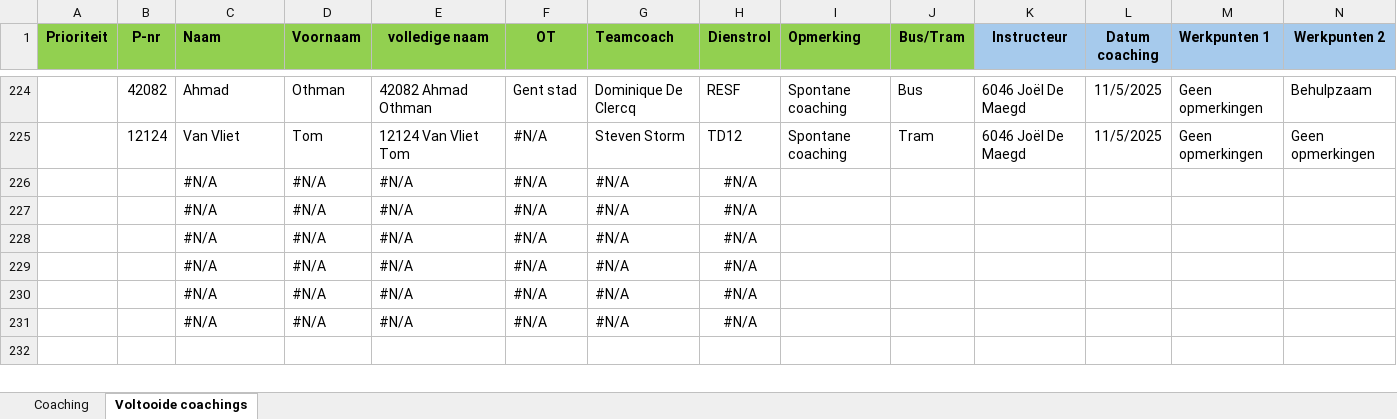
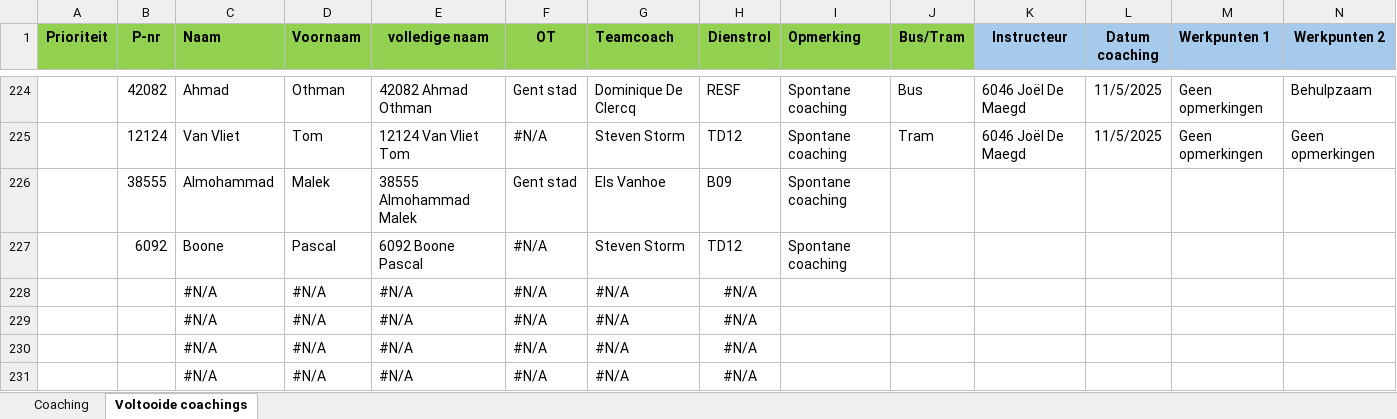
Before and after one commit to Stoffels84/schade, an Excel workbook: Coachingslijst.xlsx, sheet Voltooide coachings, drawn as a sheet; only a part is shown, gaps mark what is left out; the shorter side is filled out with more unchanged rows; values as stored, in another font and other column widths than the file's, no borders; conditional formats and table styles not drawn; removed rows and columns are numbered as before the commit, all else as after; rows hold the shown columns only; the diff names each change by its address in the sheet, - before the commit and + after, or states it on an @@ line.

Commit message:
auto: update vanuit Teams

```diff
--- a/Coachingslijst.xlsx (sheet Voltooide coachings)
+++ b/Coachingslijst.xlsx (sheet Voltooide coachings)
-row 226:  |  | #N/A | #N/A | #N/A | #N/A | #N/A | #N/A
-row 227:  |  | #N/A | #N/A | #N/A | #N/A | #N/A | #N/A
+row 226:  | 38555 | Almohammad | Malek | 38555 Almohammad Malek | Gent stad | Els Vanhoe | B09 | Spontane coaching
+row 227:  | 6092 | Boone | Pascal | 6092 Boone Pascal | #N/A | Steven Storm | TD12 | Spontane coaching
```
